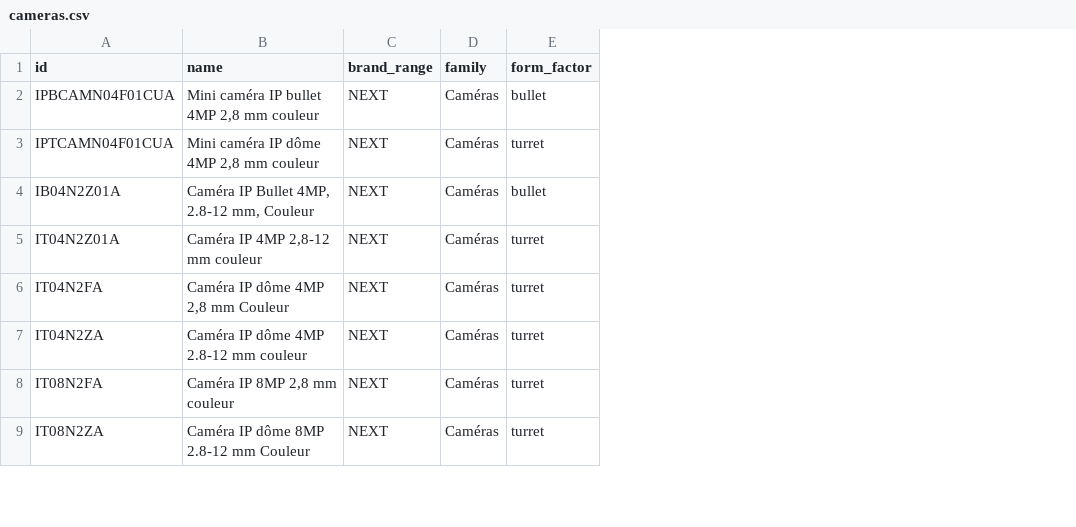
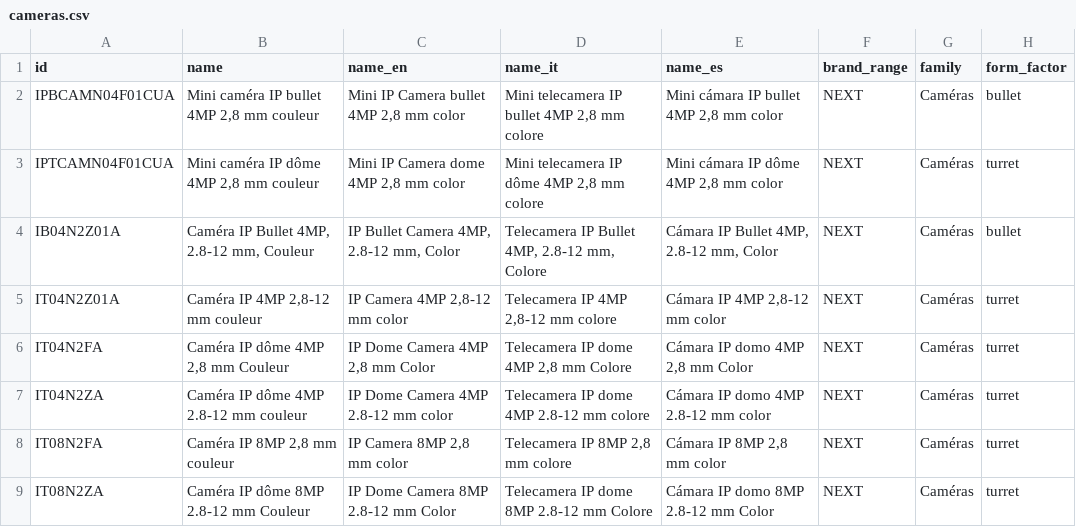
Before and after one commit to Snowichou/configurateur-videosurveillance, a CSV file: data/cameras.csv, drawn as a sheet; only a part is shown; the diff names each change by its address in the sheet, - before the commit and + after, or states it on an @@ line.

```diff
--- a/data/cameras.csv
+++ b/data/cameras.csv
+column C (name_en), rows 2-9: Mini IP Camera bullet 4MP 2,8 mm color | Mini IP Camera dome 4MP 2,8 mm color | IP Bullet Camera 4MP, 2.8-12 mm, Color | IP Camera 4MP 2,8-12 mm color | IP Dome Camera 4MP 2,8 mm Color | IP Dome Camera 4MP 2.8-12 mm color | IP Camera 8MP 2,8 mm color | IP Dome Camera 8MP 2.8-12 mm Color
+column D (name_it), rows 2-9: Mini telecamera IP bullet 4MP 2,8 mm colore | Mini telecamera IP dôme 4MP 2,8 mm colore | Telecamera IP Bullet 4MP, 2.8-12 mm, Colore | Telecamera IP 4MP 2,8-12 mm colore | Telecamera IP dome 4MP 2,8 mm Colore | Telecamera IP dome 4MP 2.8-12 mm colore | Telecamera IP 8MP 2,8 mm colore | Telecamera IP dome 8MP 2.8-12 mm Colore
+column E (name_es), rows 2-9: Mini cámara IP bullet 4MP 2,8 mm color | Mini cámara IP dôme 4MP 2,8 mm color | Cámara IP Bullet 4MP, 2.8-12 mm, Color | Cámara IP 4MP 2,8-12 mm color | Cámara IP domo 4MP 2,8 mm Color | Cámara IP domo 4MP 2.8-12 mm color | Cámara IP 8MP 2,8 mm color | Cámara IP domo 8MP 2.8-12 mm Color
```
Also changed, not shown: data/accessories.csv, data/enclosures.csv, 10 other files.
